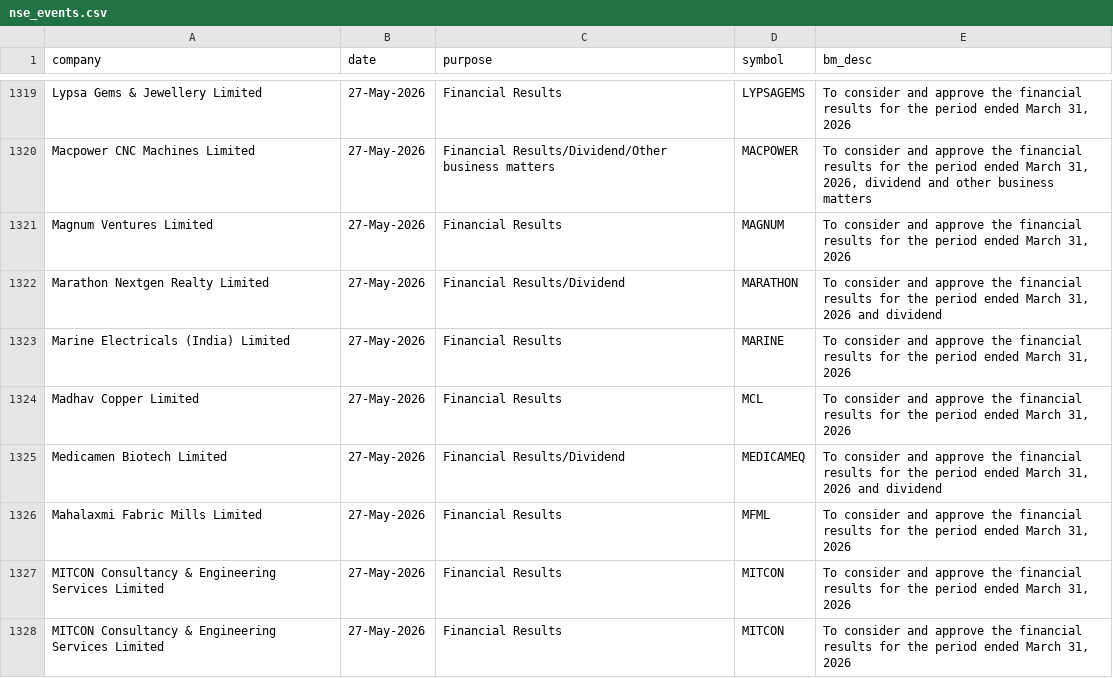
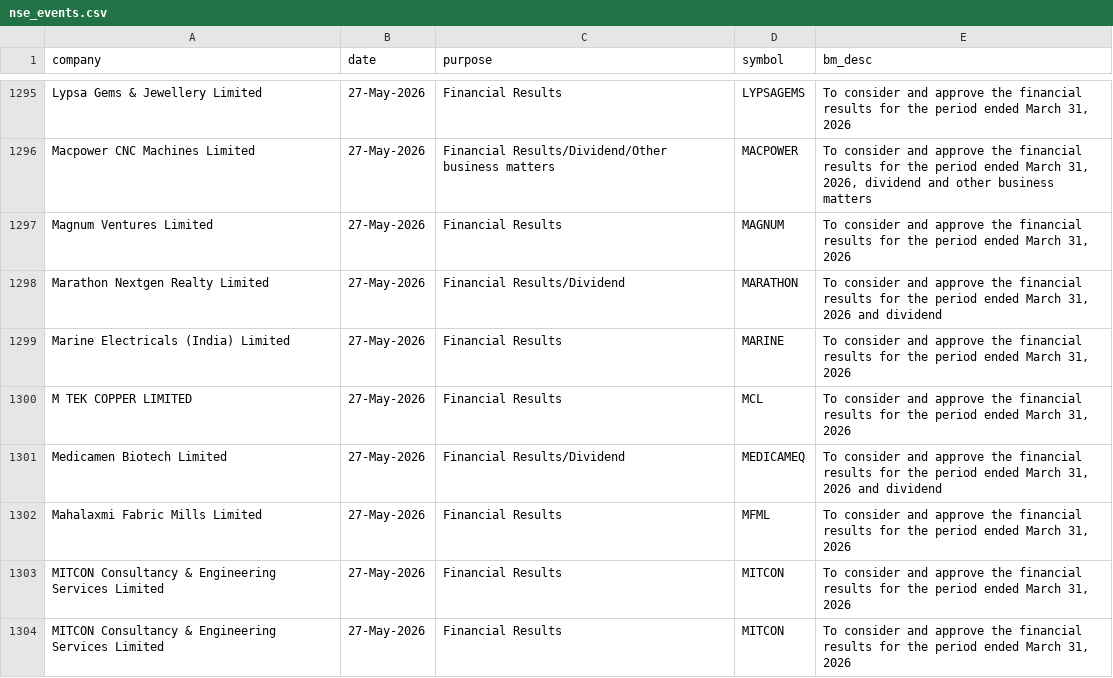
Before and after one commit to tsrajpurohit/event, a CSV file: nse_events.csv, drawn as a sheet; only a part is shown, gaps mark what is left out; the diff covers the shown part only.

```diff
--- a/nse_events.csv
+++ b/nse_events.csv
@@ -1323,3 +1299,3 @@ Marathon Nextgen Realty Limited,27-May-2026,Financial Results/Dividend,MARATHON,
 Marine Electricals (India) Limited,27-May-2026,Financial Results,MARINE,"To consider and approve the financial results for the period ended March 31, 2026"
-Madhav Copper Limited,27-May-2026,Financial Results,MCL,"To consider and approve the financial results for the period ended March 31, 2026"
+M TEK COPPER LIMITED,27-May-2026,Financial Results,MCL,"To consider and approve the financial results for the period ended March 31, 2026"
 Medicamen Biotech Limited,27-May-2026,Financial Results/Dividend,MEDICAMEQ,"To consider and approve the financial results for the period ended March 31, 2026 and dividend"
```
Also changed, not shown: 3 added rows, 24 removed rows and 15 moved rows elsewhere in this file.
